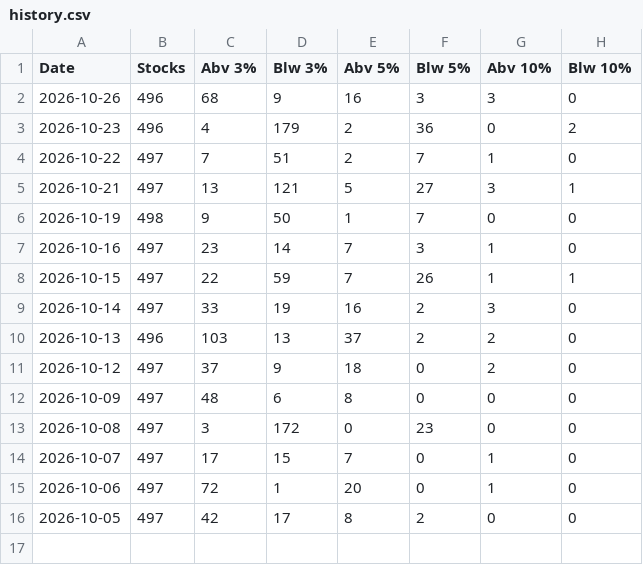
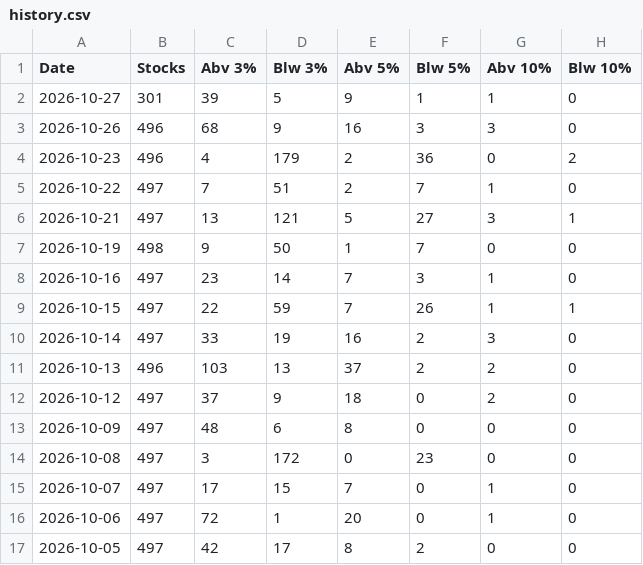
Before and after one commit to Igothatcatinme/Market-Breadth, a CSV file: history.csv, drawn as a sheet.

Commit message:
update

```diff
--- a/history.csv
+++ b/history.csv
@@ -1,2 +1,3 @@
 Date,Stocks,Abv 3%,Blw 3%,Abv 5%,Blw 5%,Abv 10%,Blw 10%
+2026-10-27,301,39,5,9,1,1,0
 2026-10-26,496,68,9,16,3,3,0
```
